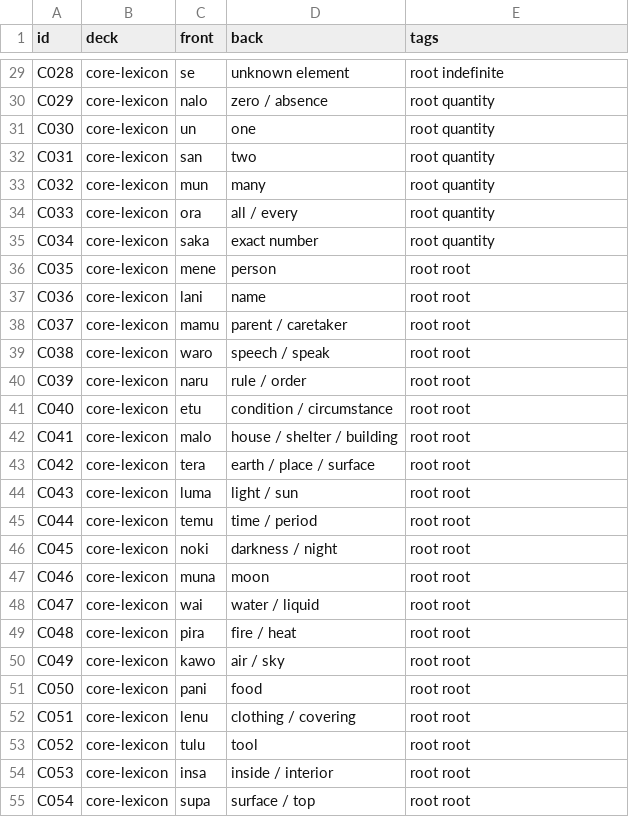
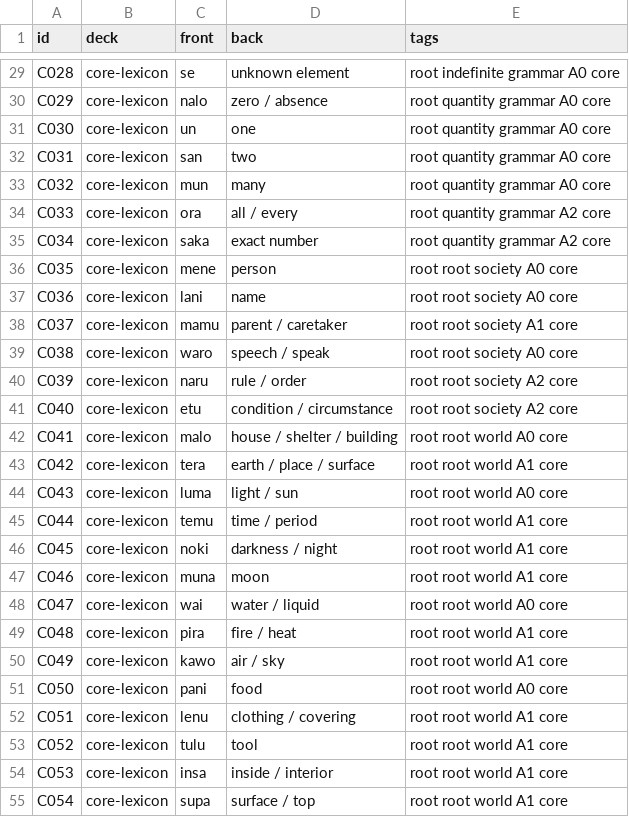
Before and after one commit to SilentEchoMain/Aru, a TSV file: FLASHCARDS.tsv, drawn as a sheet; only a part is shown, gaps mark what is left out; the diff covers the shown part only; the diff names each change by its address in the sheet, - before the commit and + after, or states it on an @@ line.

```diff
--- a/FLASHCARDS.tsv
+++ b/FLASHCARDS.tsv
-E29 (tags): root indefinite
+E29 (tags): root indefinite grammar A0 core
-E30:E33 (tags): root quantity
+E30:E33 (tags): root quantity grammar A0 core
-E34:E35 (tags): root quantity
+E34:E35 (tags): root quantity grammar A2 core
-E36:E37 (tags): root root
+E36:E37 (tags): root root society A0 core
-E38 (tags): root root
+E38 (tags): root root society A1 core
-E39 (tags): root root
+E39 (tags): root root society A0 core
-E40:E41 (tags): root root
+E40:E41 (tags): root root society A2 core
-E42 (tags): root root
+E42 (tags): root root world A0 core
-E43 (tags): root root
+E43 (tags): root root world A1 core
-E44 (tags): root root
+E44 (tags): root root world A0 core
-E45:E47 (tags): root root
+E45:E47 (tags): root root world A1 core
-E48 (tags): root root
+E48 (tags): root root world A0 core
-E49:E50 (tags): root root
+E49:E50 (tags): root root world A1 core
-E51 (tags): root root
+E51 (tags): root root world A0 core
-E52:E55 (tags): root root
+E52:E55 (tags): root root world A1 core
```
Also changed, not shown: 130 edited cells elsewhere in this file, LEXICON.tsv, 14 other files.
